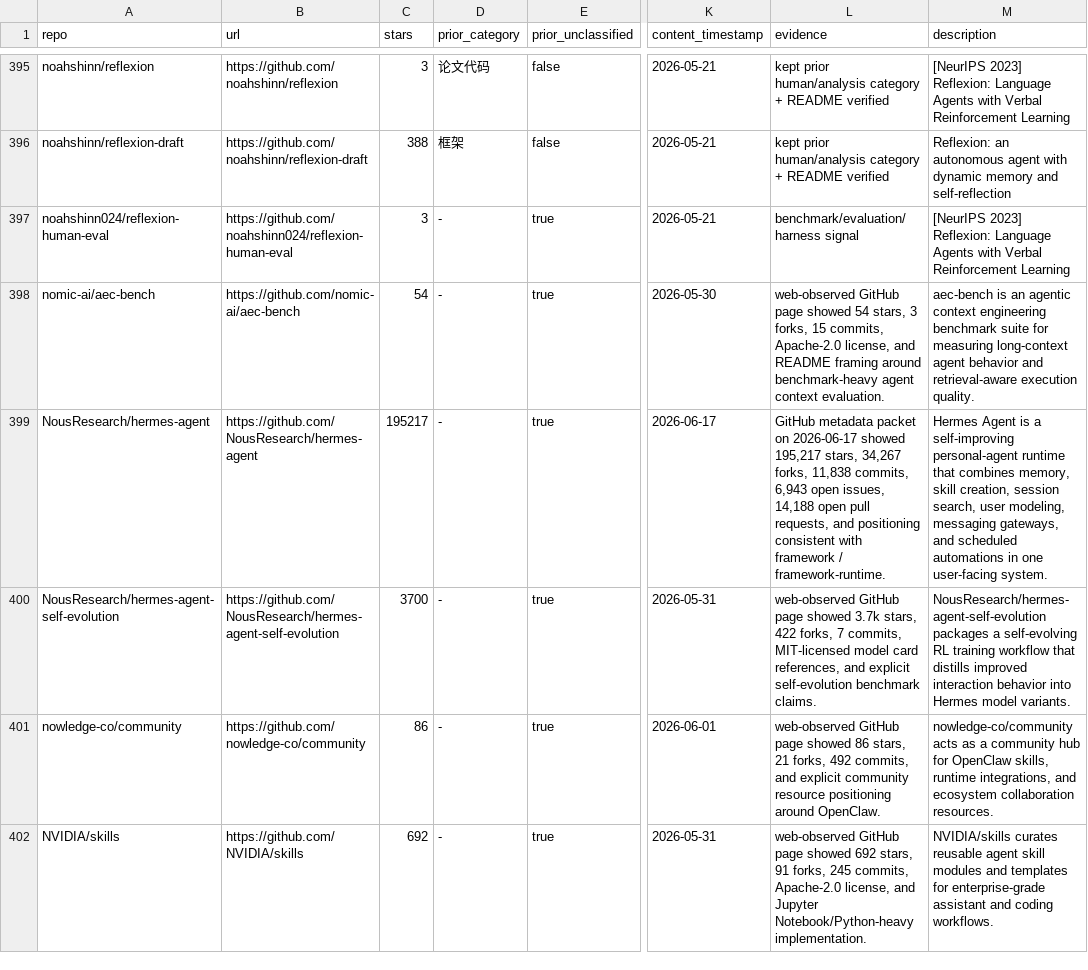
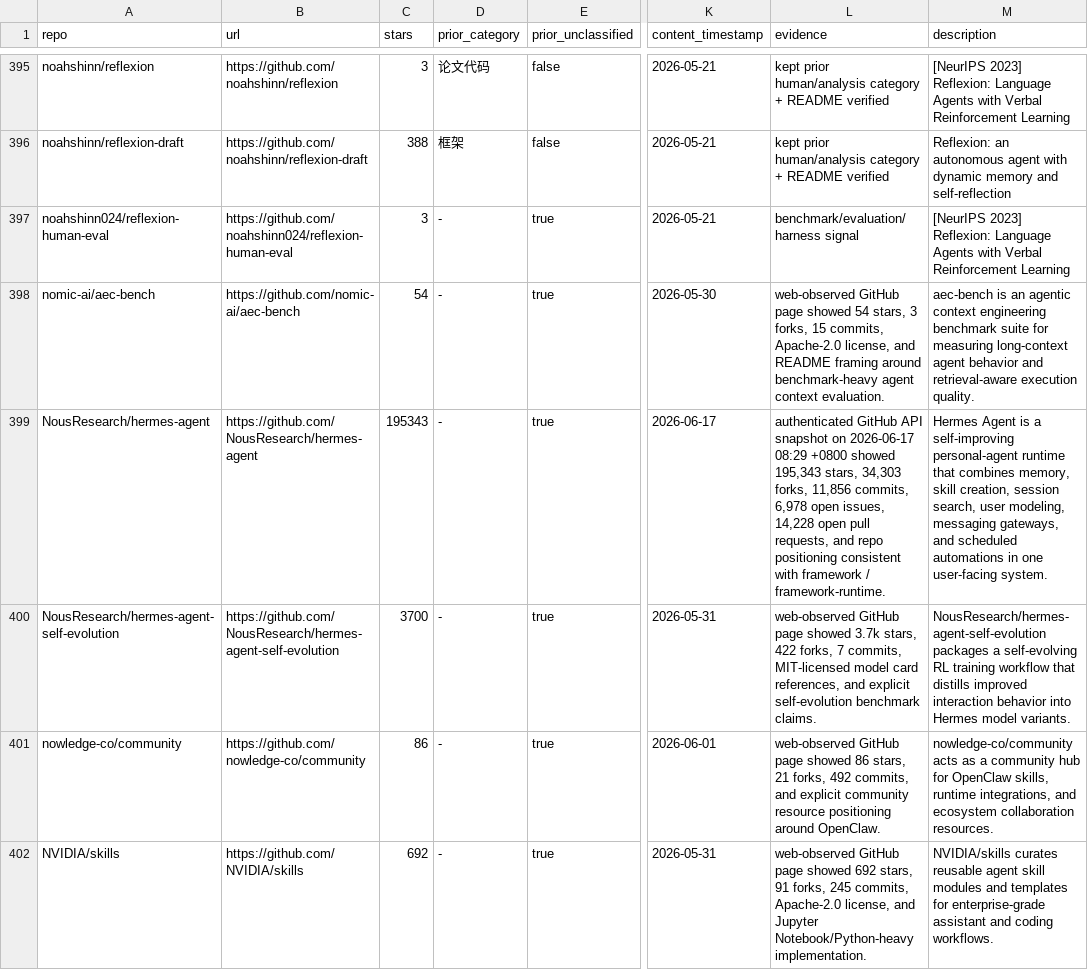
Before and after one commit to Shiyao-Huang/awesome-agent-evolution, a CSV file: research/repo-classification.csv, drawn as a sheet; only a part is shown, gaps mark what is left out; the diff covers the shown part only; the diff names each change by its address in the sheet, - before the commit and + after, or states it on an @@ line.

Commit message:
chore: refresh hourly public metadata packet

```diff
--- a/research/repo-classification.csv
+++ b/research/repo-classification.csv
-C399 (stars): 195217
+C399 (stars): 195343
-L399 (evidence): GitHub metadata packet on 2026-06-17 showed 195,217 stars, 34,267 forks, 11,838 commits, 6,943 open issues, 14,188 open pull requests, and positioning consistent…
+L399 (evidence): authenticated GitHub API snapshot on 2026-06-17 08:29 +0800 showed 195,343 stars, 34,303 forks, 11,856 commits, 6,978 open issues, 14,228 open pull requests, and repo positioning consistent…
```
Also changed, not shown: 26 edited cells elsewhere in this file, 51 other files.
